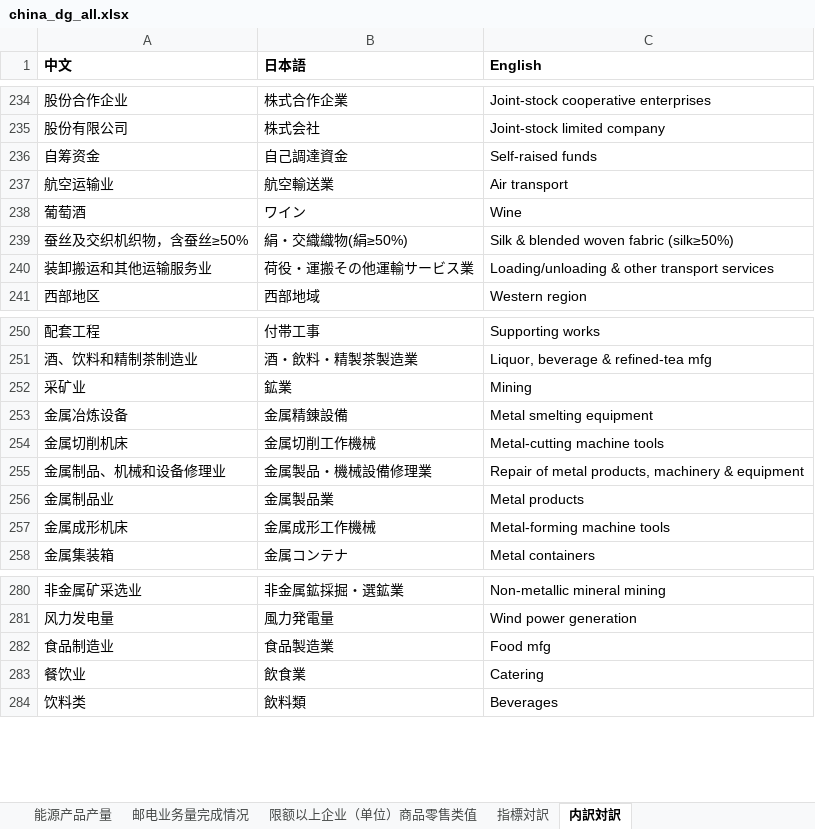
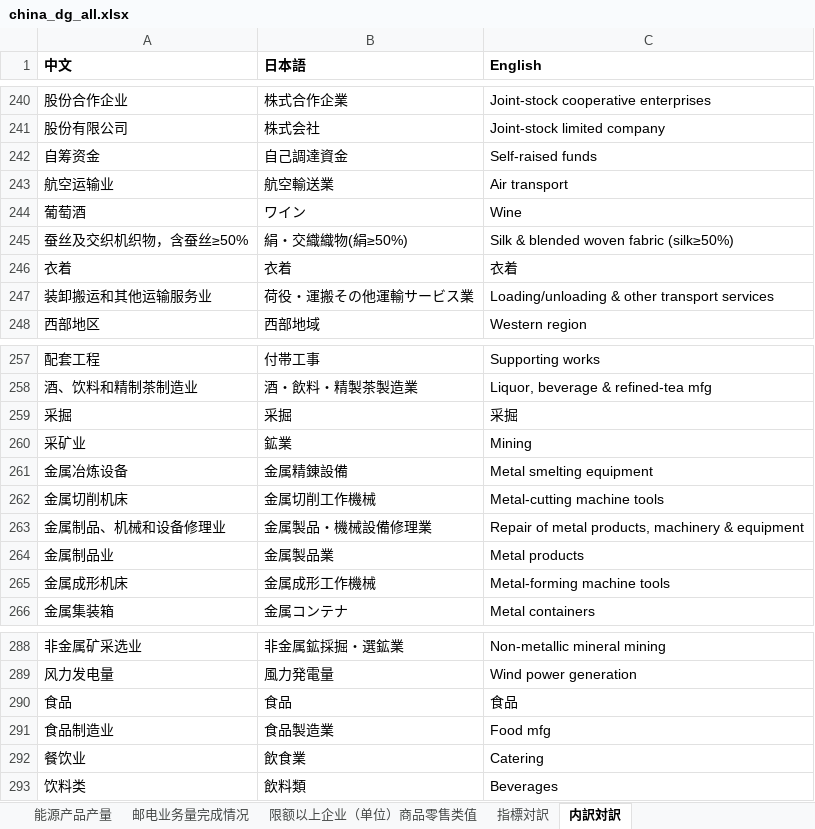
Before and after one commit to naoaki-rmrb/chinastatistics, an Excel workbook: output/china_dg_all.xlsx, sheet 内訳対訳, drawn as a sheet; only a part is shown, gaps mark what is left out; values as stored, in another font and other column widths than the file's, no borders; the diff covers the shown part only; the diff names each change by its address in the sheet, - before the commit and + after, or states it on an @@ line.

```diff
--- a/output/china_dg_all.xlsx (sheet 内訳対訳)
+++ b/output/china_dg_all.xlsx (sheet 内訳対訳)
+row 246: 衣着 | 衣着 | 衣着
+row 259: 采掘 | 采掘 | 采掘
+row 290: 食品 | 食品 | 食品
```
Also changed, not shown: 6 added rows elsewhere in this sheet, sheet 70个大中城市住宅销售价格指数, sheet 指標対訳, other sheet tabs, 2 other files.
